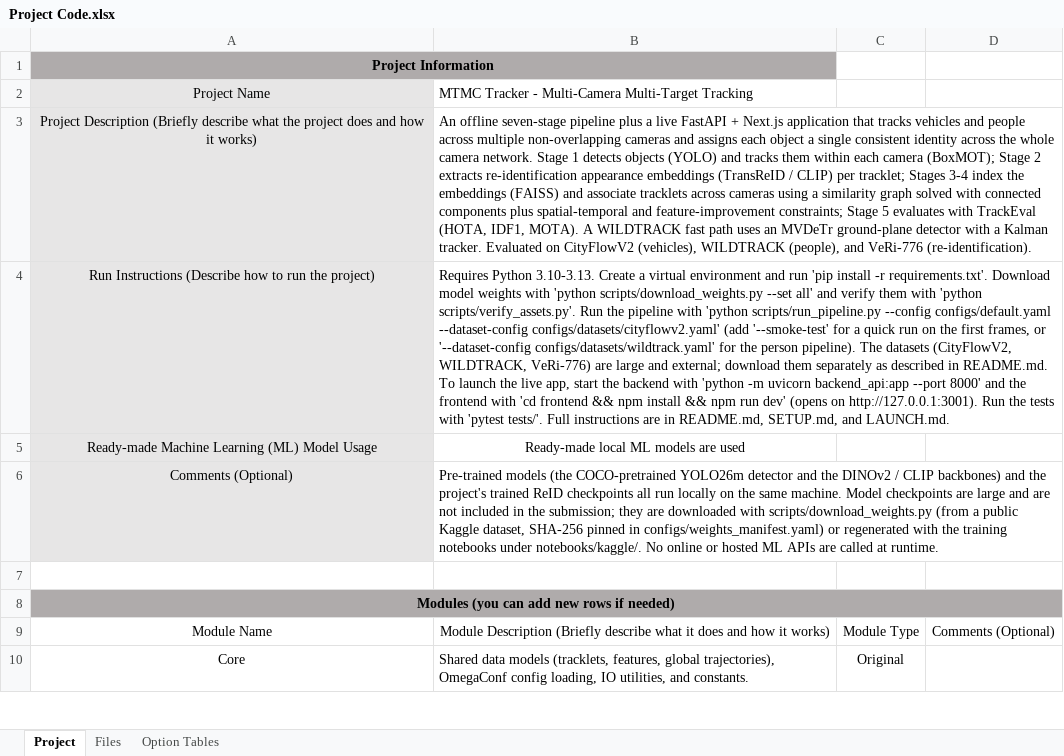
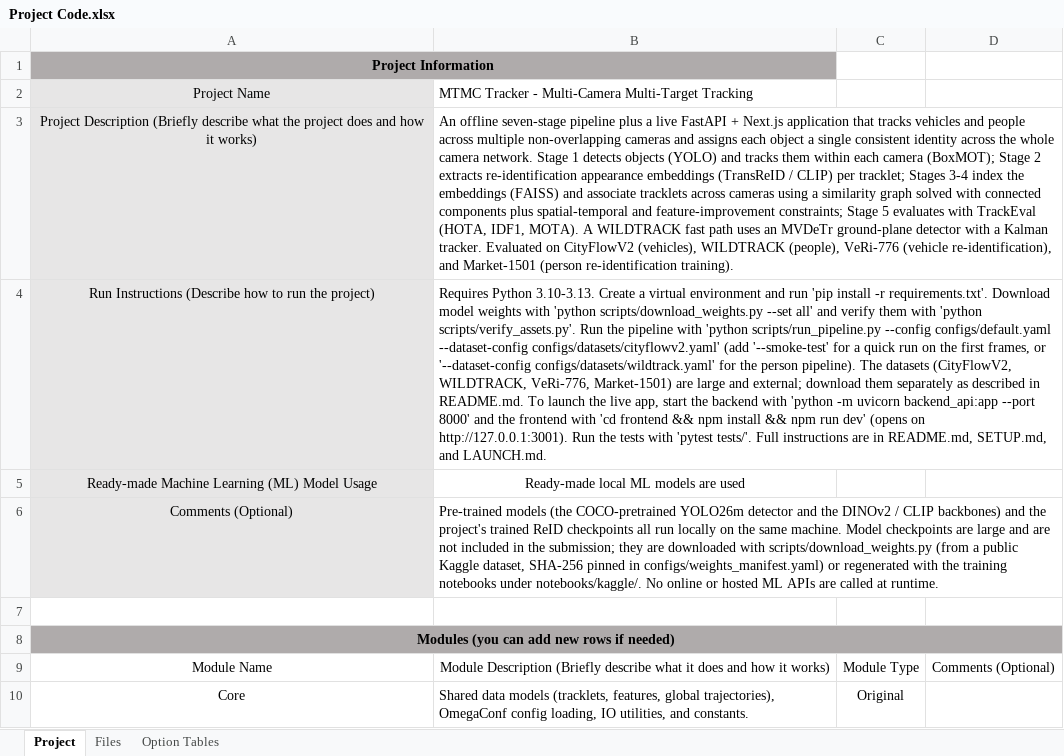
Before and after one commit to MRKDaGods/gp, an Excel workbook: Project Code.xlsx, sheet Project, drawn as a sheet; only a part is shown; values as stored, in another font and other column widths than the file's, no borders; table styles not drawn; the diff names each change by its address in the sheet, - before the commit and + after, or states it on an @@ line.

Commit message:
docs: add Market-1501 dataset reference (README + Project Code.xlsx)

```diff
--- a/Project Code.xlsx (sheet Project)
+++ b/Project Code.xlsx (sheet Project)
-B3: …WILDTRACK (people), and VeRi-776 (re-identification).
+B3: …WILDTRACK (people), VeRi-776 (vehicle re-identification), and Market-1501 (person re-identification training).
-B4: …(CityFlowV2, WILDTRACK, VeRi-776) are large…
+B4: …(CityFlowV2, WILDTRACK, VeRi-776, Market-1501) are large…
```
Also changed, not shown: 1 other file.
